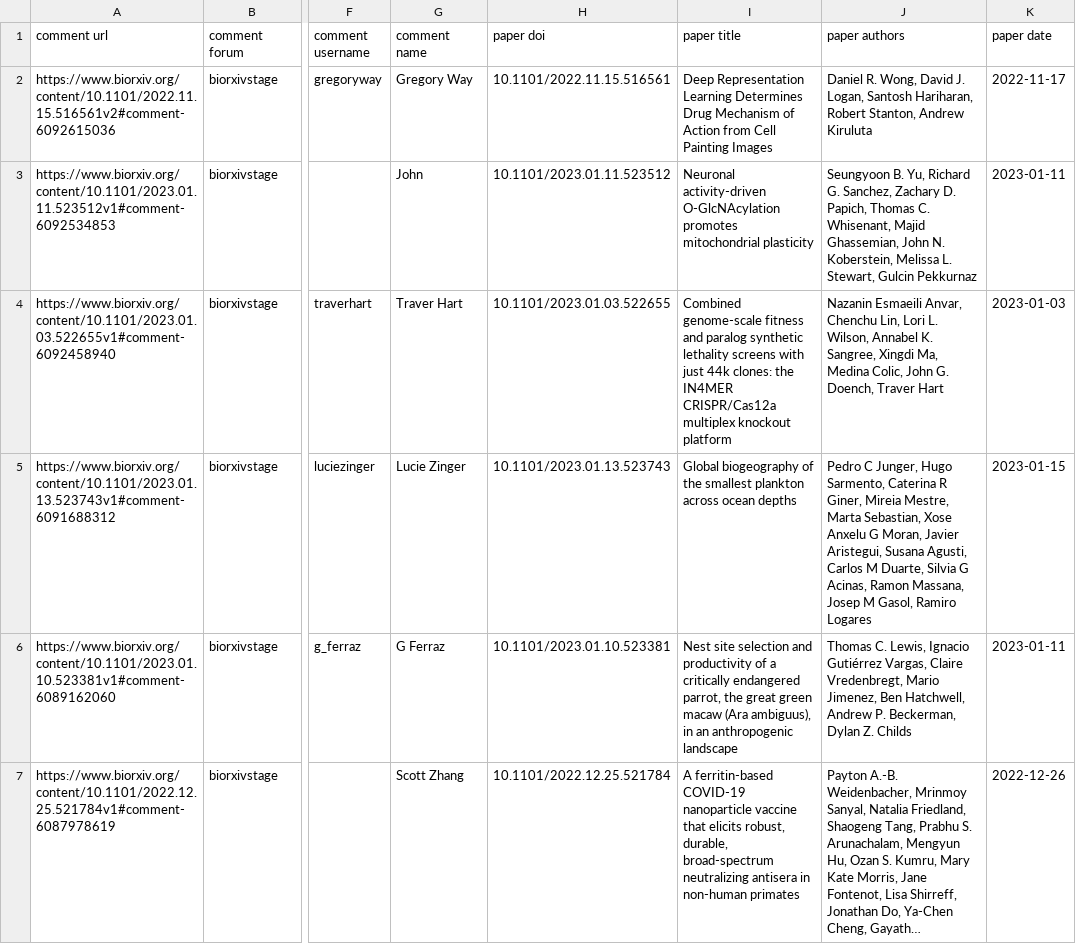
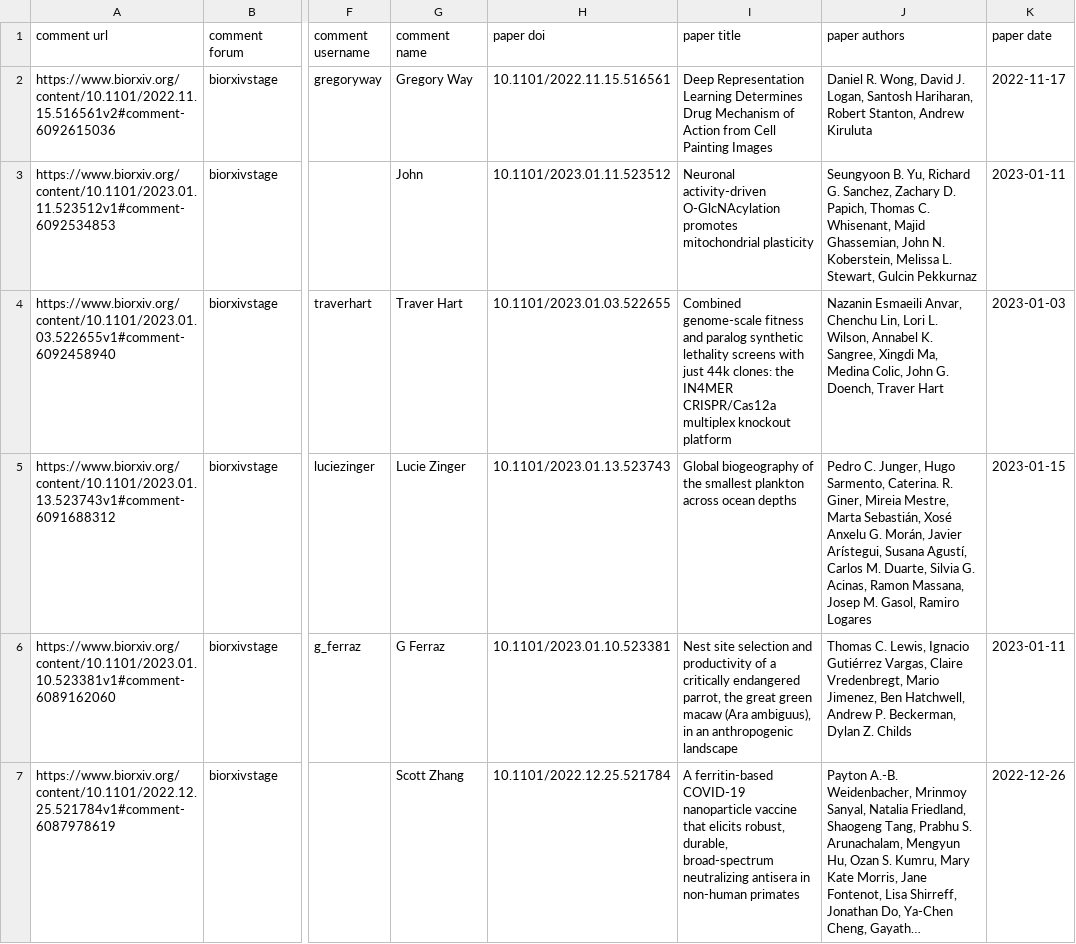
Before and after one commit to asapbio/feedback-asap, a CSV file: output.csv, drawn as a sheet; only a part is shown, gaps mark what is left out; long unchanged cells end in …; the diff names each change by its address in the sheet, - before the commit and + after, or states it on an @@ line.

```diff
--- a/output.csv
+++ b/output.csv
-J5 (paper authors): Pedro C Junger, Hugo Sarmento, Caterina R Giner, Mireia Mestre, Marta Sebastian, Xose Anxelu G Moran, Javier Aristegui, Susana Agusti, Carlos M Duarte, Silvia G Acinas, Ramon Massana, Josep M Gasol, Ramiro…
+J5 (paper authors): Pedro C. Junger, Hugo Sarmento, Caterina. R. Giner, Mireia Mestre, Marta Sebastián, Xosé Anxelu G. Morán, Javier Arístegui, Susana Agustí, Carlos M. Duarte, Silvia G. Acinas, Ramon Massana, Josep M. Gasol, Ramiro…
```
